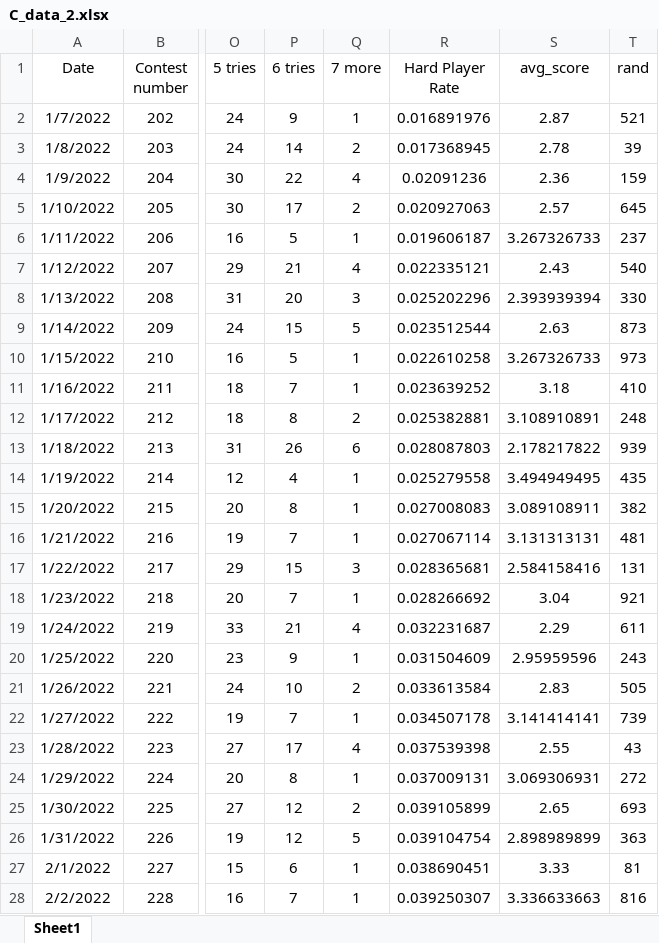
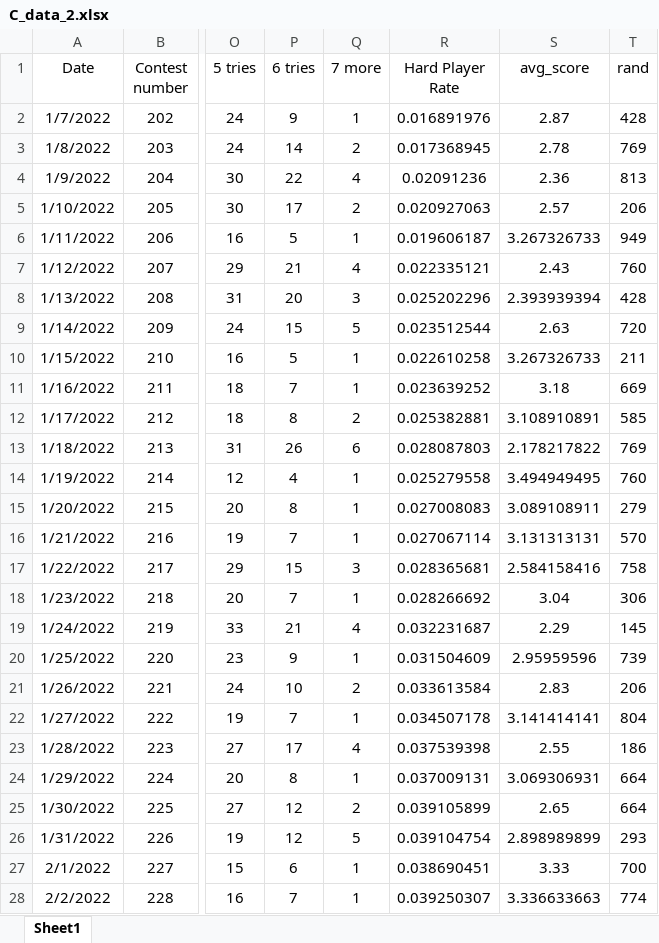
Before and after one commit to AQchance/Mytest, an Excel workbook: 2023美赛代码/C_data_2.xlsx, sheet Sheet1, drawn as a sheet; only a part is shown, gaps mark what is left out; values as stored, in another font and other column widths than the file's, no borders; the diff covers the shown part only; the diff names each change by its address in the sheet, - before the commit and + after, or states it on an @@ line.

```diff
--- a/2023美赛代码/C_data_2.xlsx (sheet Sheet1)
+++ b/2023美赛代码/C_data_2.xlsx (sheet Sheet1)
-T2 (rand): 521
+T2 (rand): 428
-T3 (rand): 39
+T3 (rand): 769
-T4 (rand): 159
+T4 (rand): 813
-T5 (rand): 645
+T5 (rand): 206
-T6 (rand): 237
+T6 (rand): 949
-T7 (rand): 540
+T7 (rand): 760
-T8 (rand): 330
+T8 (rand): 428
-T9 (rand): 873
+T9 (rand): 720
-T10 (rand): 973
+T10 (rand): 211
-T11 (rand): 410
+T11 (rand): 669
-T12 (rand): 248
+T12 (rand): 585
-T13 (rand): 939
+T13 (rand): 769
-T14 (rand): 435
+T14 (rand): 760
-T15 (rand): 382
+T15 (rand): 279
-T16 (rand): 481
+T16 (rand): 570
-T17 (rand): 131
+T17 (rand): 758
-T18 (rand): 921
+T18 (rand): 306
-T19 (rand): 611
+T19 (rand): 145
-T20 (rand): 243
+T20 (rand): 739
-T21 (rand): 505
+T21 (rand): 206
-T22 (rand): 739
+T22 (rand): 804
-T23 (rand): 43
+T23 (rand): 186
-T24 (rand): 272
+T24 (rand): 664
-T25 (rand): 693
+T25 (rand): 664
-T26 (rand): 363
+T26 (rand): 293
-T27 (rand): 81
+T27 (rand): 700
-T28 (rand): 816
+T28 (rand): 774
```
Also changed, not shown: 329 edited cells elsewhere in this sheet, 2023美赛代码/C_data_有效属性.xlsx, 17 other files.
